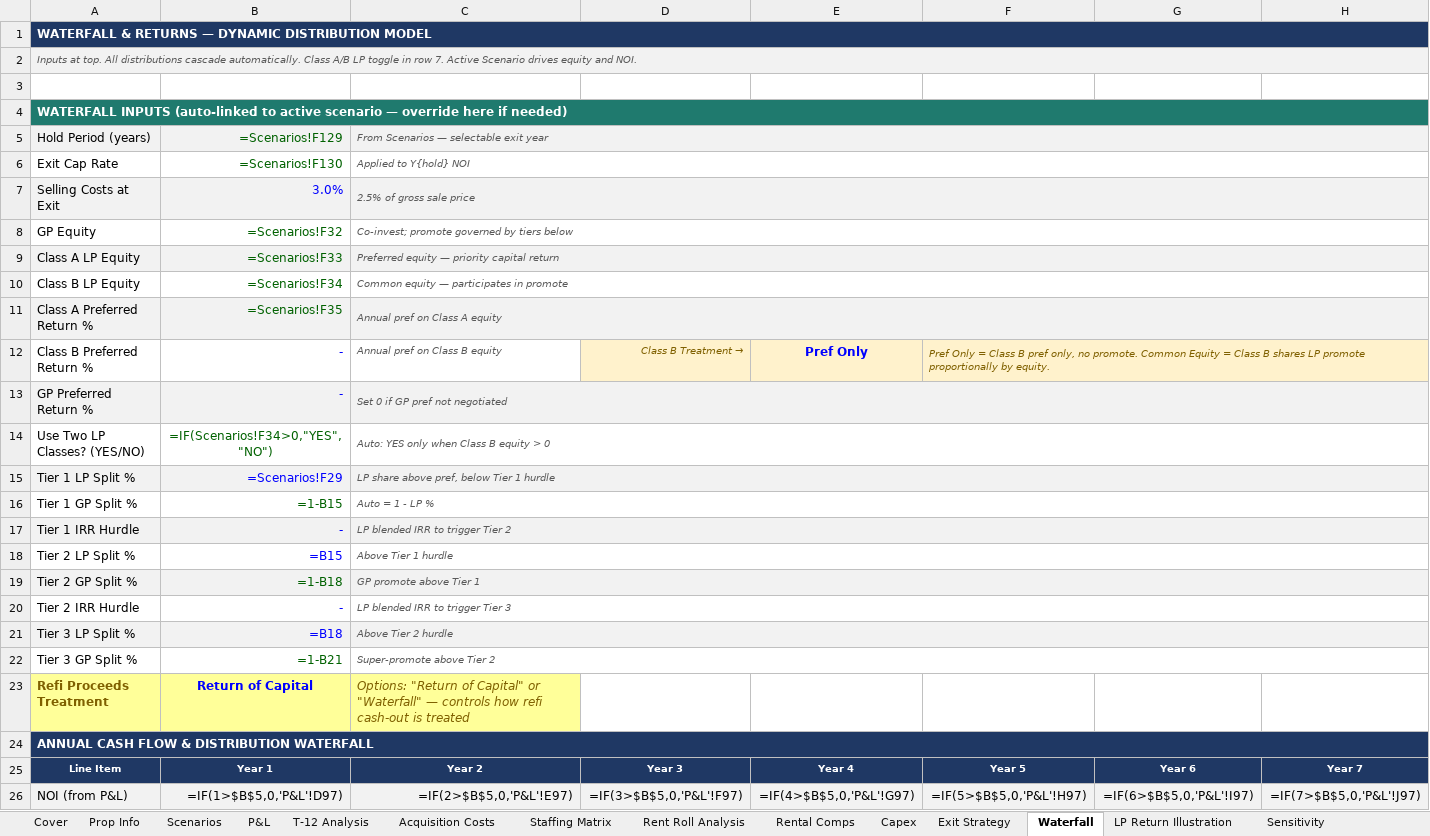
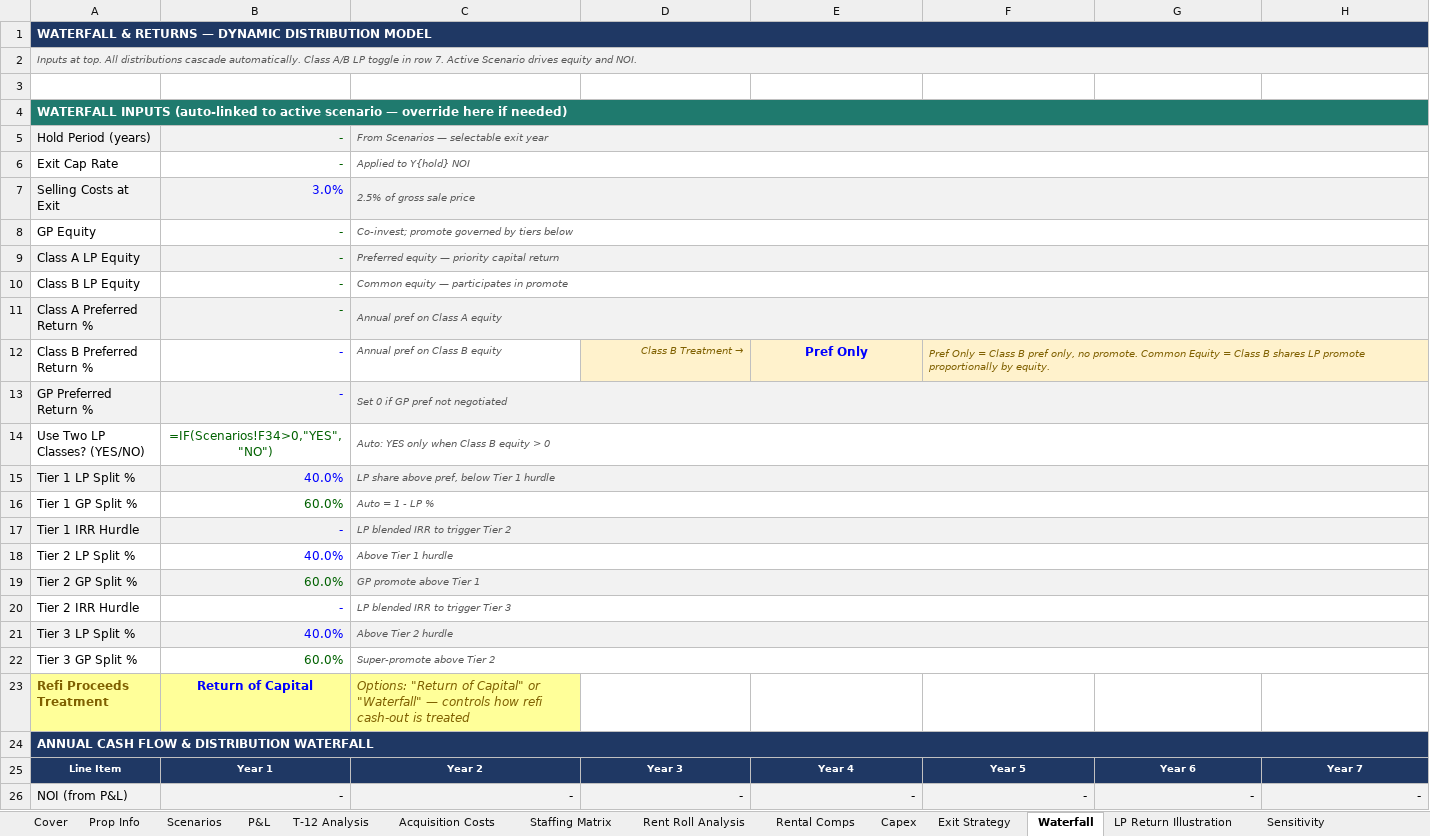
Before and after one commit to ErikJ-Stack/rent-roll-normalizer, an Excel workbook: assets/ALF_UW_Template_v5.xlsx, sheet Waterfall, drawn as a sheet; only a part is shown; values as stored, in another font and other column widths than the file's, no borders; formulas without a stored value are shown as written; the diff covers the shown part only; the diff names each change by its address in the sheet, - before the commit and + after, or states it on an @@ line.

```diff
--- a/assets/ALF_UW_Template_v5.xlsx (sheet Waterfall)
+++ b/assets/ALF_UW_Template_v5.xlsx (sheet Waterfall)
-B5: =Scenarios!F129
+B5: -
-B6: =Scenarios!F130
+B6: -
-B8: =Scenarios!F32
+B8: -
-B9: =Scenarios!F33
+B9: -
-B10: =Scenarios!F34
+B10: -
-B11: =Scenarios!F35
+B11: -
-B15: =Scenarios!F29
+B15: 40.0%
-B16: =1-B15
+B16: 60.0%
-B18: =B15
+B18: 40.0%
-B19: =1-B18
+B19: 60.0%
-B21: =B18
+B21: 40.0%
-B22: =1-B21
+B22: 60.0%
-B26: =IF(1>$B$5,0,'P&L'!D97)
+B26: -
-C26: =IF(2>$B$5,0,'P&L'!E97)
+C26: -
-D26: =IF(3>$B$5,0,'P&L'!F97)
+D26: -
-E26: =IF(4>$B$5,0,'P&L'!G97)
+E26: -
-F26: =IF(5>$B$5,0,'P&L'!H97)
+F26: -
-G26: =IF(6>$B$5,0,'P&L'!I97)
+G26: -
-H26: =IF(7>$B$5,0,'P&L'!J97)
+H26: -
```
Also changed, not shown: 351 edited cells elsewhere in this sheet, sheet Rent Roll Analysis, sheet P&L, sheet Loans, sheet Scenarios, sheet Rental Comps, sheet XIRR Analysis, 9 more sheets.
